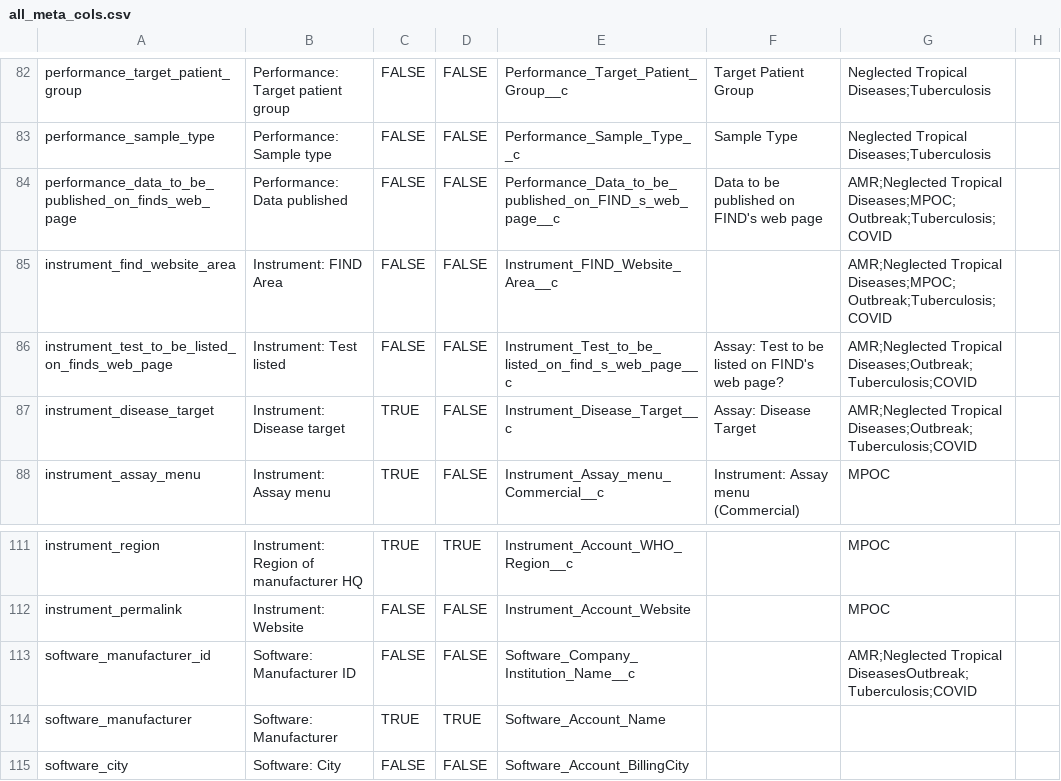
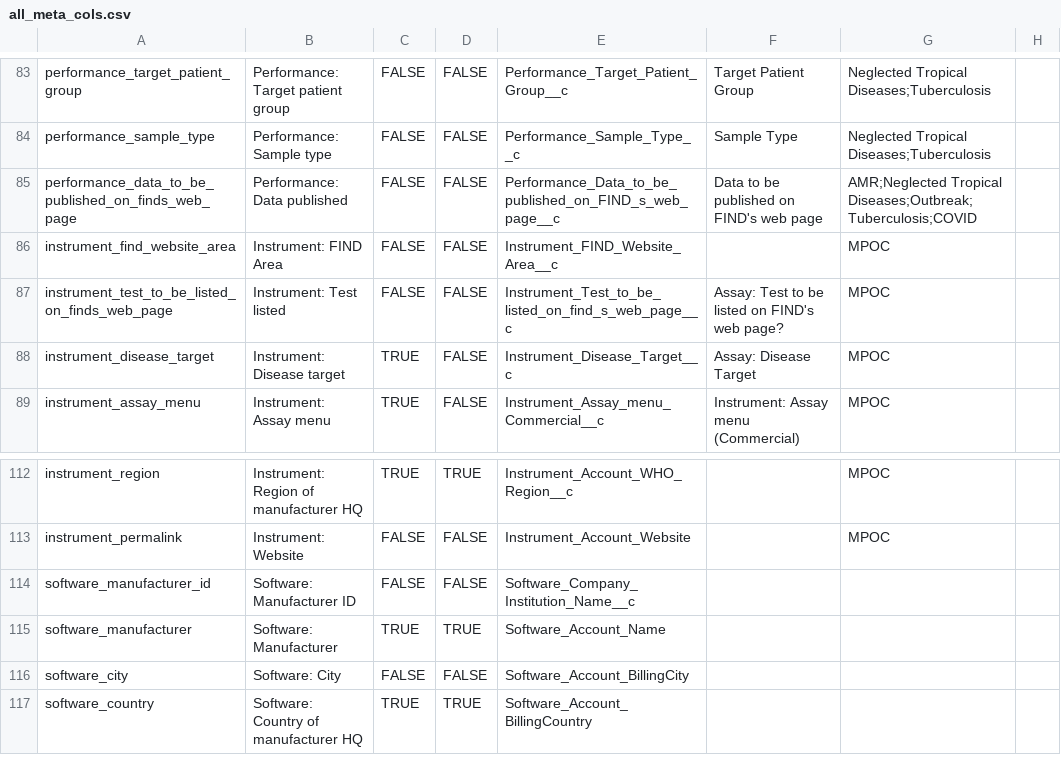
Before and after one commit to finddx/FINDtestdirData, a CSV file: data/testdir_explorer/all_meta_cols.csv, drawn as a sheet; only a part is shown, gaps mark what is left out; the shorter side is filled out with more unchanged rows; the diff covers the shown part only.

```diff
--- a/data/testdir_explorer/all_meta_cols.csv
+++ b/data/testdir_explorer/all_meta_cols.csv
@@ -84,4 +85,4 @@ performance_sample_type,Performance: Sample type,FALSE,FALSE,Performance_Sample_
-performance_data_to_be_published_on_finds_web_page,Performance: Data published,FALSE,FALSE,Performance_Data_to_be_published_on_FIND_s_web_page__c,Data to be published on FIND's web page,AMR;Neglected Tropical Diseases;MPOC;Outbreak;Tuberculosis;COVID,
-instrument_find_website_area,Instrument: FIND Area,FALSE,FALSE,Instrument_FIND_Website_Area__c,,AMR;Neglected Tropical Diseases;MPOC;Outbreak;Tuberculosis;COVID,
-instrument_test_to_be_listed_on_finds_web_page,Instrument: Test listed,FALSE,FALSE,Instrument_Test_to_be_listed_on_find_s_web_page__c,Assay: Test to be listed on FIND's web page?,AMR;Neglected Tropical Diseases;Outbreak;Tuberculosis;COVID,
-instrument_disease_target,Instrument: Disease target,TRUE,FALSE,Instrument_Disease_Target__c,Assay: Disease Target,AMR;Neglected Tropical Diseases;Outbreak;Tuberculosis;COVID,
+performance_data_to_be_published_on_finds_web_page,Performance: Data published,FALSE,FALSE,Performance_Data_to_be_published_on_FIND_s_web_page__c,Data to be published on FIND's web page,AMR;Neglected Tropical Diseases;Outbreak;Tuberculosis;COVID
+instrument_find_website_area,Instrument: FIND Area,FALSE,FALSE,Instrument_FIND_Website_Area__c,,MPOC
+instrument_test_to_be_listed_on_finds_web_page,Instrument: Test listed,FALSE,FALSE,Instrument_Test_to_be_listed_on_find_s_web_page__c,Assay: Test to be listed on FIND's web page?,MPOC
+instrument_disease_target,Instrument: Disease target,TRUE,FALSE,Instrument_Disease_Target__c,Assay: Disease Target,MPOC
@@ -113 +114 @@ instrument_permalink,Instrument: Website,FALSE,FALSE,Instrument_Account_Website,
-software_manufacturer_id,Software: Manufacturer ID,FALSE,FALSE,Software_Company_Institution_Name__c,,AMR;Neglected Tropical DiseasesOutbreak;Tuberculosis;COVID,
+software_manufacturer_id,Software: Manufacturer ID,FALSE,FALSE,Software_Company_Institution_Name__c,,
```
Also changed, not shown: 1 added row and 19 edited cells elsewhere in this file, 7 other files.
